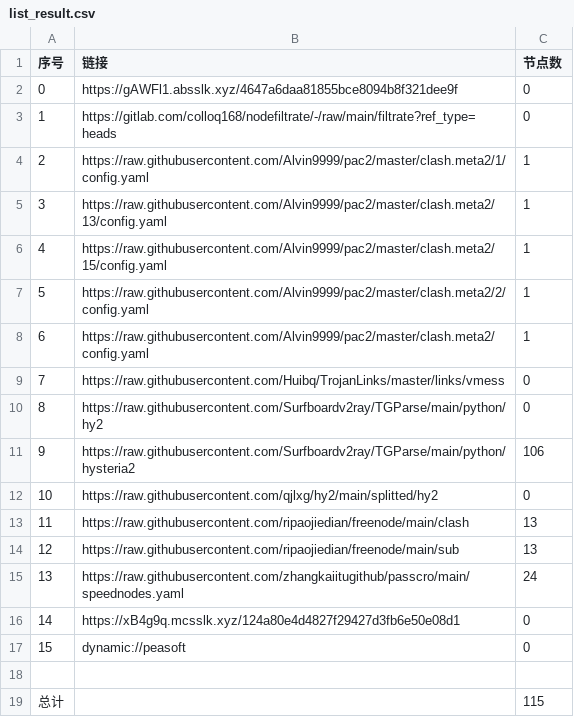
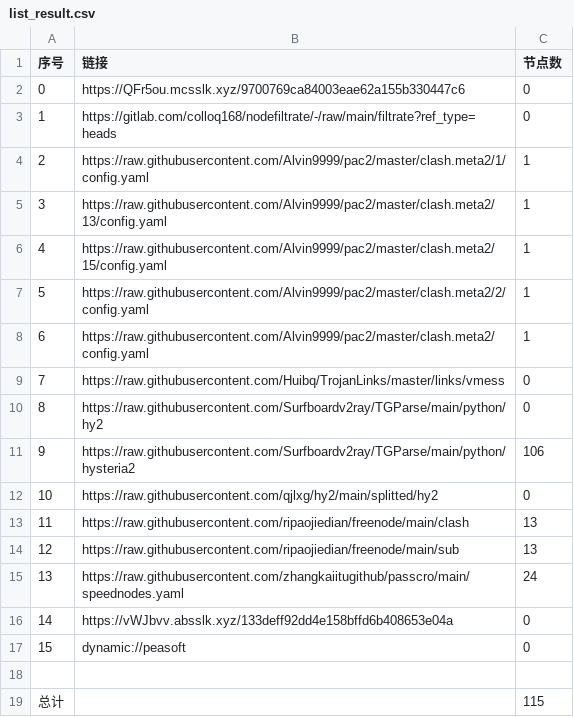
Before and after one commit to xihaoduo/AutoMergePublicNodes, a CSV file: list_result.csv, drawn as a sheet.

```diff
--- a/list_result.csv
+++ b/list_result.csv
@@ -1,3 +1,3 @@
 序号,链接,节点数
-0,https://gAWFl1.absslk.xyz/4647a6daa81855bce8094b8f321dee9f,0
+0,https://QFr5ou.mcsslk.xyz/9700769ca84003eae62a155b330447c6,0
 1,https://gitlab.com/colloq168/nodefiltrate/-/raw/main/filtrate?ref_type=heads,0
@@ -15,3 +15,3 @@
 13,https://raw.githubusercontent.com/zhangkaiitugithub/passcro/main/speednodes.yaml,24
-14,https://xB4g9q.mcsslk.xyz/124a80e4d4827f29427d3fb6e50e08d1,0
+14,https://vWJbvv.absslk.xyz/133deff92dd4e158bffd6b408653e04a,0
 15,dynamic://peasoft,0
```
Also changed, not shown: 5 other files.
